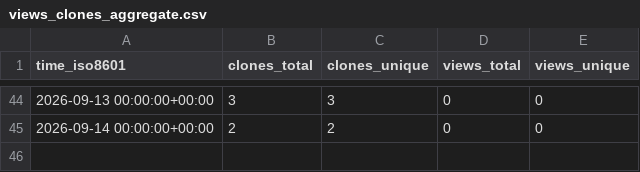
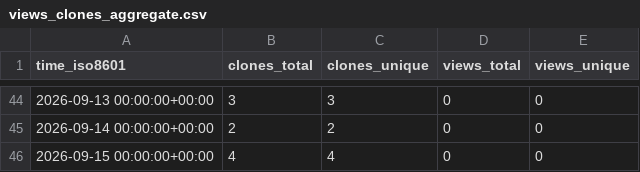
Before and after one commit to Kbasoya07/uRAG, a CSV file: Kbasoya07/uRAG/ghrs-data/views_clones_aggregate.csv, drawn as a sheet; only a part is shown, gaps mark what is left out; the diff names each change by its address in the sheet, - before the commit and + after, or states it on an @@ line.

```diff
--- a/Kbasoya07/uRAG/ghrs-data/views_clones_aggregate.csv
+++ b/Kbasoya07/uRAG/ghrs-data/views_clones_aggregate.csv
+row 46: 2026-09-15 00:00:00+00:00 | 4 | 4 | 0 | 0
```
Also changed, not shown: 1 other file.
